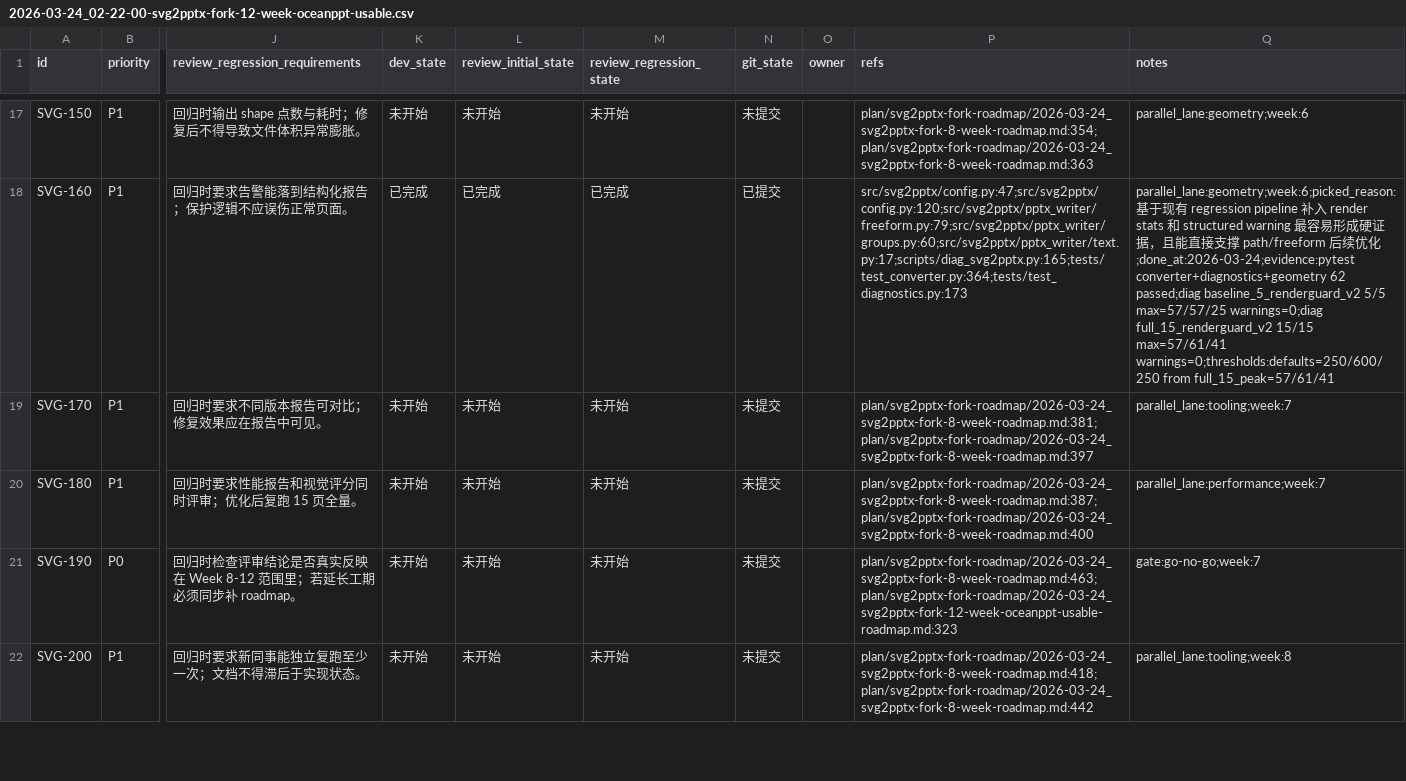
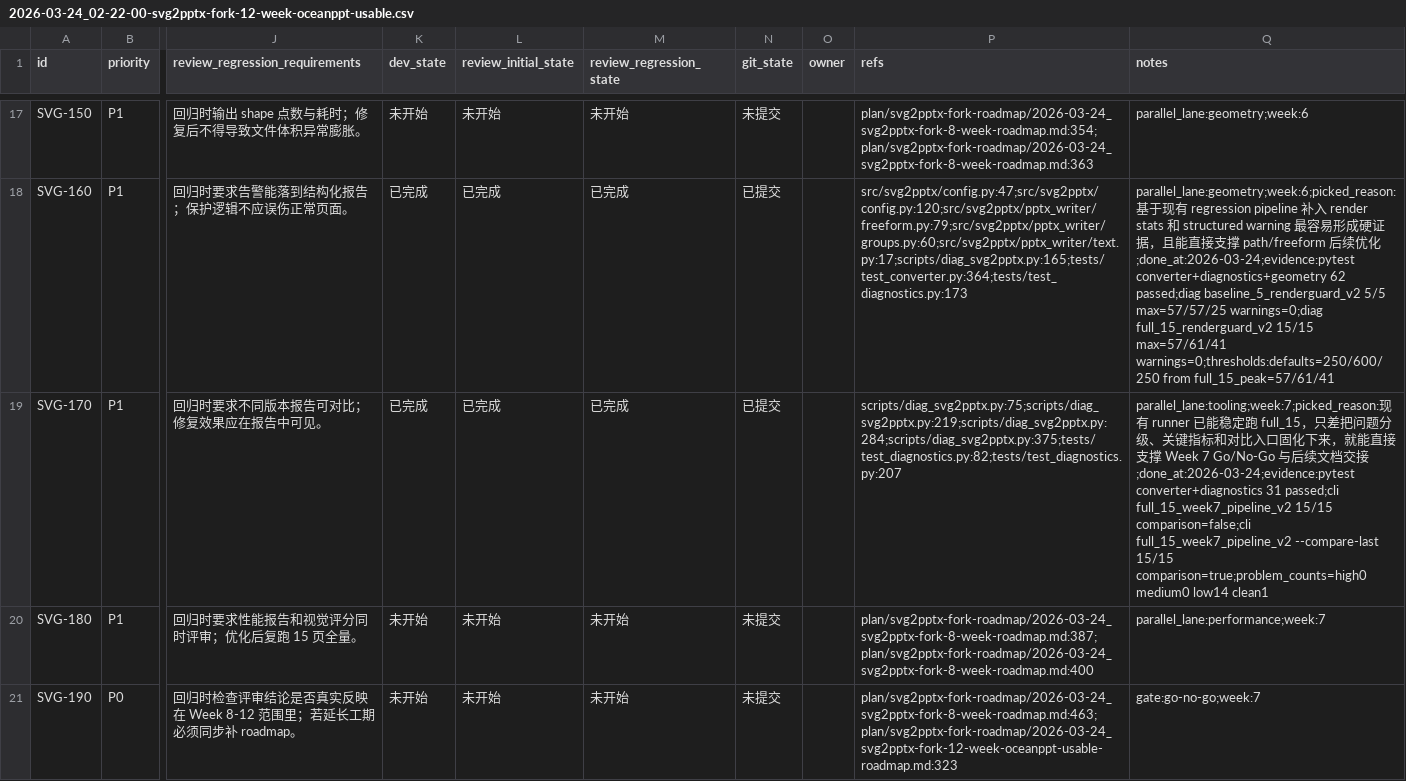
Before and after one commit to lin-z-z/svg2pptx, a CSV file: .agents/plan/svg2pptx-fork-roadmap/issues/2026-03-24_02-22-00-svg2pptx-fork-12-week-oceanppt-usable.csv, drawn as a sheet; only a part is shown, gaps mark what is left out; the shorter side is filled out with more unchanged rows; the diff names each change by its address in the sheet, - before the commit and + after, or states it on an @@ line.

```diff
--- a/.agents/plan/svg2pptx-fork-roadmap/issues/2026-03-24_02-22-00-svg2pptx-fork-12-week-oceanppt-usable.csv
+++ b/.agents/plan/svg2pptx-fork-roadmap/issues/2026-03-24_02-22-00-svg2pptx-fork-12-week-oceanppt-usable.csv
-K19 (dev_state): 未开始
+K19 (dev_state): 已完成
-L19 (review_initial_state): 未开始
+L19 (review_initial_state): 已完成
-M19 (review_regression_state): 未开始
+M19 (review_regression_state): 已完成
-N19 (git_state): 未提交
+N19 (git_state): 已提交
-P19 (refs): plan/svg2pptx-fork-roadmap/2026-03-24_svg2pptx-fork-8-week-roadmap.md:381;plan/svg2pptx-fork-roadmap/2026-03-24_svg2pptx-fork-8-week-roadmap.md:397
+P19 (refs): scripts/diag_svg2pptx.py:75;scripts/diag_svg2pptx.py:219;scripts/diag_svg2pptx.py:284;scripts/diag_svg2pptx.py:375;tests/test_diagnostics.py:82;tests/test_diagnostics.py:207
-Q19 (notes): parallel_lane:tooling;week:7
+Q19 (notes): parallel_lane:tooling;week:7;picked_reason:现有 runner 已能稳定跑 full_15，只差把问题分级、关键指标和对比入口固化下来，就能直接支撑 Week 7 Go/No-Go 与后续文档交接;done_at:2026-03-24;evidence:pytest converter+diagnostics 31 passed;cli full_15_week7_pipeline_v2 15/15 comparison=false;cli full_15_week7_pipeline_v2 --compare-last 15/15 comparison=true;problem_counts=high0 medium0 low14 clean1
```
Also changed, not shown: 2 other files.
